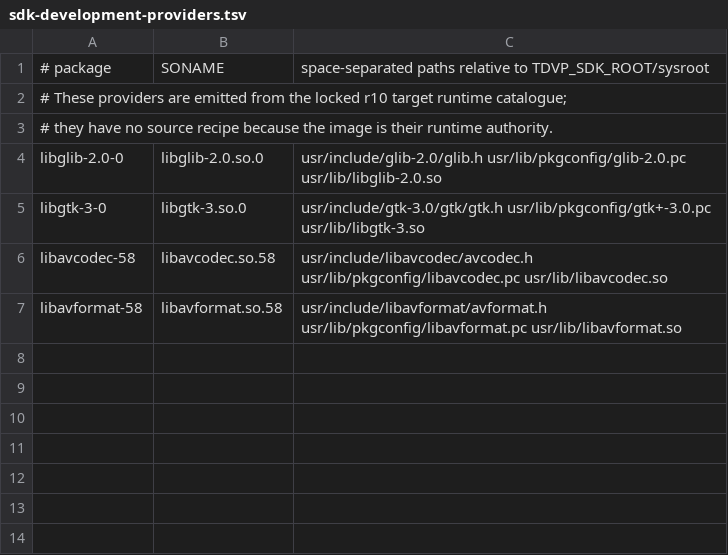
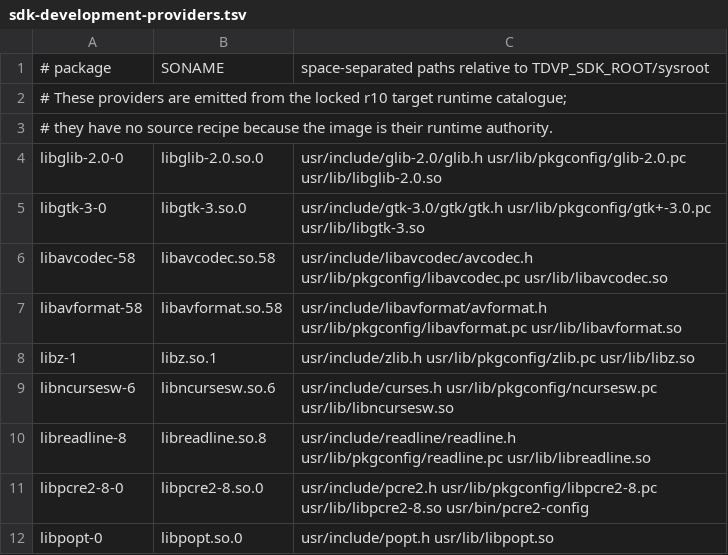
Before and after one commit to vicliu624/embedded-opkg-feed, a TSV file: platforms/tdvp-k230-r1/sdk-development-providers.tsv, drawn as a sheet.

Commit message:
feed: defer platform runtime aliases

```diff
--- a/platforms/tdvp-k230-r1/sdk-development-providers.tsv
+++ b/platforms/tdvp-k230-r1/sdk-development-providers.tsv
@@ -7 +7,6 @@ libavcodec-58|libavcodec.so.58|usr/include/libavcodec/avcodec.h usr/lib/pkgconfi
 libavformat-58|libavformat.so.58|usr/include/libavformat/avformat.h usr/lib/pkgconfig/libavformat.pc usr/lib/libavformat.so
+libz-1|libz.so.1|usr/include/zlib.h usr/lib/pkgconfig/zlib.pc usr/lib/libz.so
+libncursesw-6|libncursesw.so.6|usr/include/curses.h usr/lib/pkgconfig/ncursesw.pc usr/lib/libncursesw.so
+libreadline-8|libreadline.so.8|usr/include/readline/readline.h usr/lib/pkgconfig/readline.pc usr/lib/libreadline.so
+libpcre2-8-0|libpcre2-8.so.0|usr/include/pcre2.h usr/lib/pkgconfig/libpcre2-8.pc usr/lib/libpcre2-8.so usr/bin/pcre2-config
+libpopt-0|libpopt.so.0|usr/include/popt.h usr/lib/libpopt.so
```
Also changed, not shown: 30 other files.
